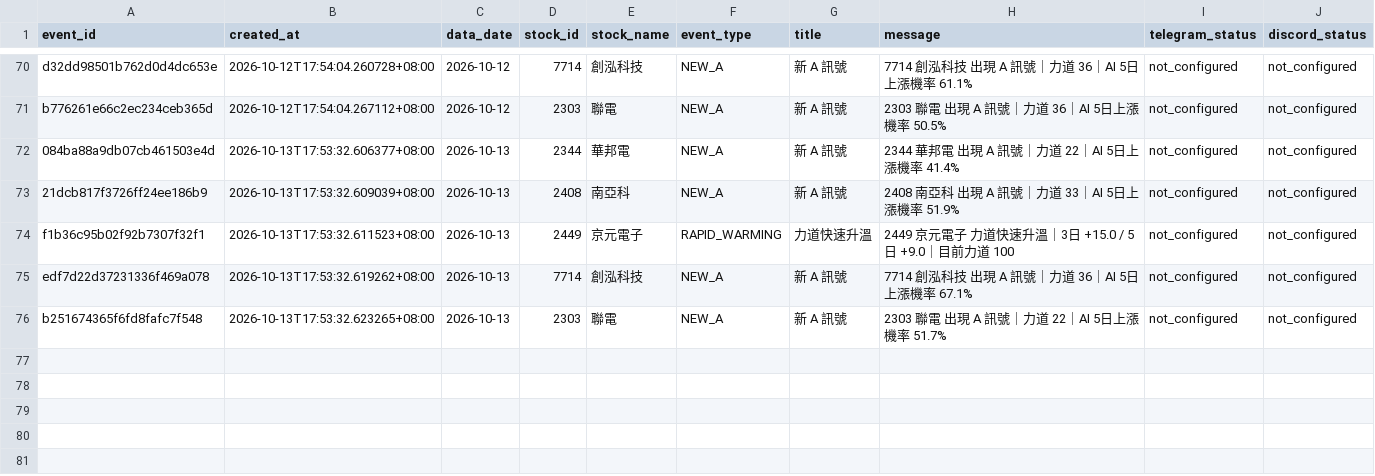
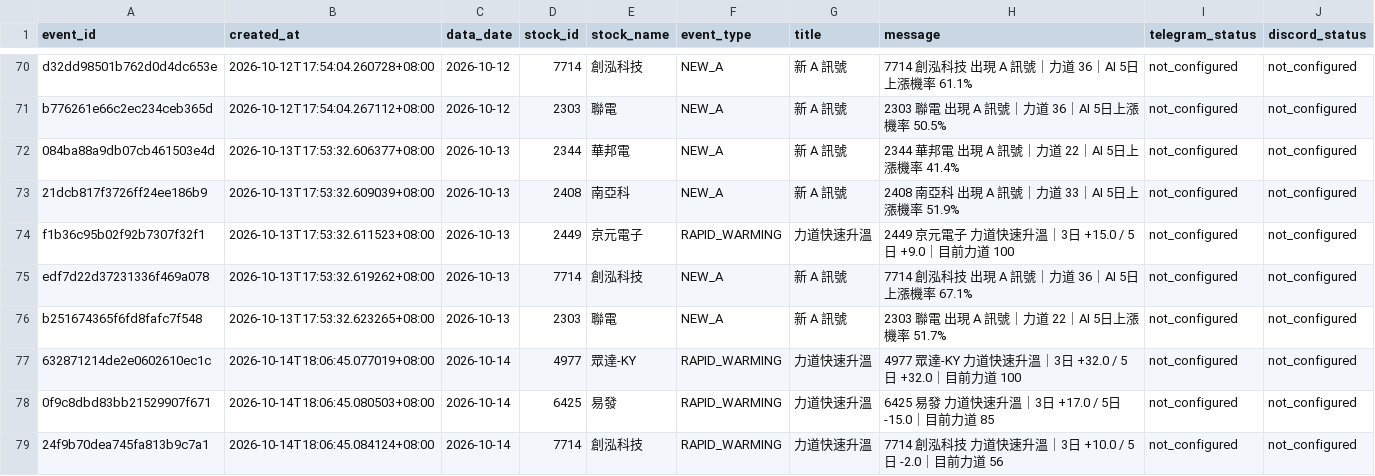
Before and after one commit to sean20040915-creator/tw-stock-ai-v1, a CSV file: data/notification_events.csv, drawn as a sheet; only a part is shown, gaps mark what is left out.

```diff
--- a/data/notification_events.csv
+++ b/data/notification_events.csv
@@ -76 +76,4 @@ edf7d22d37231336f469a078,2026-10-13T17:53:32.619262+08:00,2026-10-13,7714,創泓
 b251674365f6fd8fafc7f548,2026-10-13T17:53:32.623265+08:00,2026-10-13,2303,聯電,NEW_A,新 A 訊號,2303 聯電 出現 A 訊號｜力道 22｜AI 5日上漲機率 51.7%,not_configured,not_configured
+632871214de2e0602610ec1c,2026-10-14T18:06:45.077019+08:00,2026-10-14,4977,眾達-KY,RAPID_WARMING,力道快速升溫,4977 眾達-KY 力道快速升溫｜3日 +32.0 / 5日 +32.0｜目前力道 100,not_configured,not_configured
+0f9c8dbd83bb21529907f671,2026-10-14T18:06:45.080503+08:00,2026-10-14,6425,易發,RAPID_WARMING,力道快速升溫,6425 易發 力道快速升溫｜3日 +17.0 / 5日 -15.0｜目前力道 85,not_configured,not_configured
+24f9b70dea745fa813b9c7a1,2026-10-14T18:06:45.084124+08:00,2026-10-14,7714,創泓科技,RAPID_WARMING,力道快速升溫,7714 創泓科技 力道快速升溫｜3日 +10.0 / 5日 -2.0｜目前力道 56,not_configured,not_configured
```
Also changed, not shown: 1 other file.
